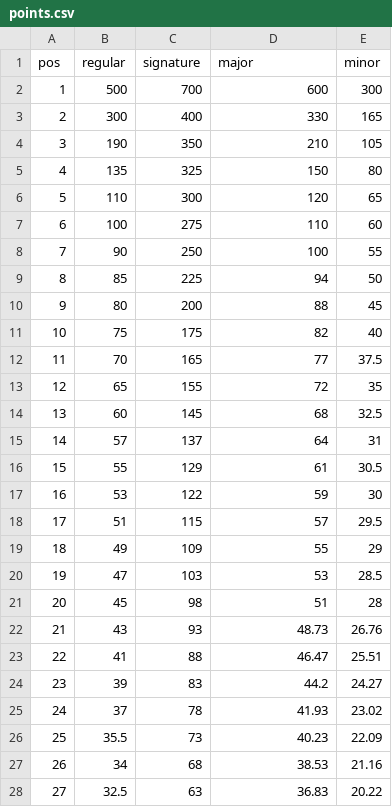
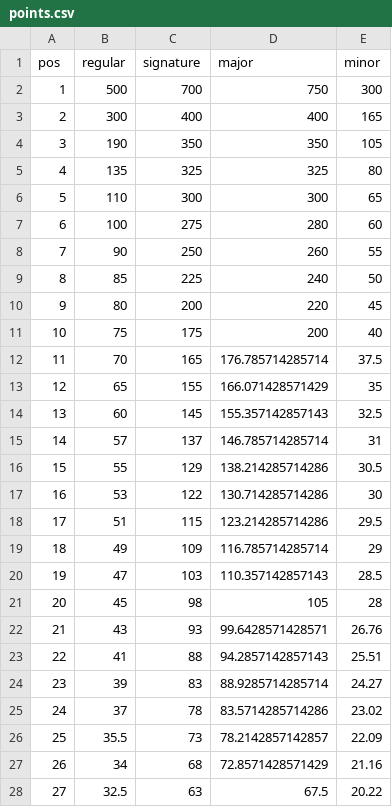
Before and after one commit to smkyle90/oad, a CSV file: oad/util/points.csv, drawn as a sheet; only a part is shown; the diff covers the shown part only.

Commit message:
major points estimate 1

```diff
--- a/oad/util/points.csv
+++ b/oad/util/points.csv
@@ -1,28 +1,28 @@
 pos,regular,signature,major,minor
-1,500,700,600,300
-2,300,400,330,165
-3,190,350,210,105
-4,135,325,150,80
-5,110,300,120,65
-6,100,275,110,60
-7,90,250,100,55
-8,85,225,94,50
-9,80,200,88,45
-10,75,175,82,40
-11,70,165,77,37.5
-12,65,155,72,35
-13,60,145,68,32.5
-14,57,137,64,31
-15,55,129,61,30.5
-16,53,122,59,30
-17,51,115,57,29.5
-18,49,109,55,29
-19,47,103,53,28.5
-20,45,98,51,28
-21,43,93,48.73,26.76
-22,41,88,46.47,25.51
-23,39,83,44.2,24.27
-24,37,78,41.93,23.02
-25,35.5,73,40.23,22.09
-26,34,68,38.53,21.16
-27,32.5,63,36.83,20.22
+1,500,700,750,300
+2,300,400,400,165
+3,190,350,350,105
+4,135,325,325,80
+5,110,300,300,65
+6,100,275,280,60
+7,90,250,260,55
+8,85,225,240,50
+9,80,200,220,45
+10,75,175,200,40
+11,70,165,176.785714285714,37.5
+12,65,155,166.071428571429,35
+13,60,145,155.357142857143,32.5
+14,57,137,146.785714285714,31
+15,55,129,138.214285714286,30.5
+16,53,122,130.714285714286,30
+17,51,115,123.214285714286,29.5
+18,49,109,116.785714285714,29
+19,47,103,110.357142857143,28.5
+20,45,98,105,28
+21,43,93,99.6428571428571,26.76
+22,41,88,94.2857142857143,25.51
+23,39,83,88.9285714285714,24.27
+24,37,78,83.5714285714286,23.02
+25,35.5,73,78.2142857142857,22.09
+26,34,68,72.8571428571429,21.16
+27,32.5,63,67.5,20.22
```
Also changed, not shown: 58 edited cells elsewhere in this file.
